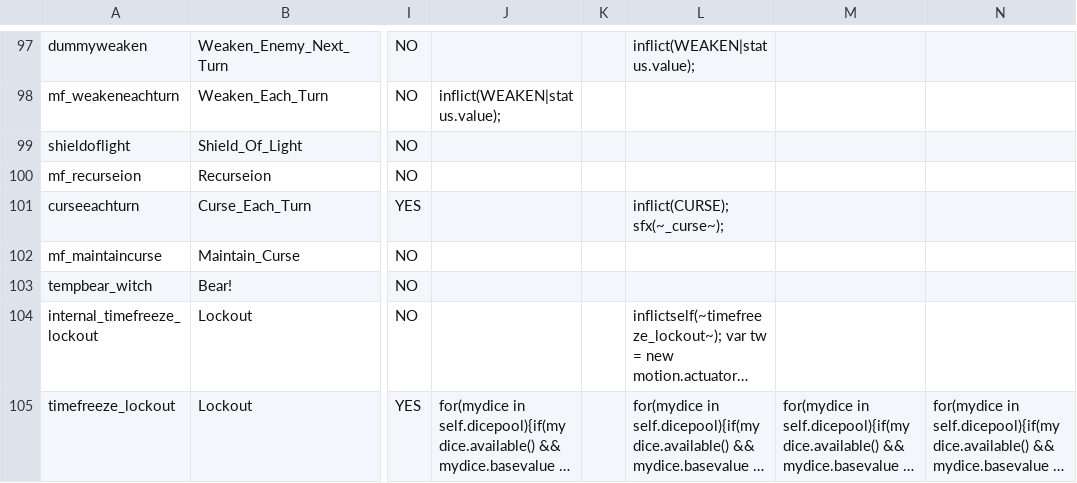
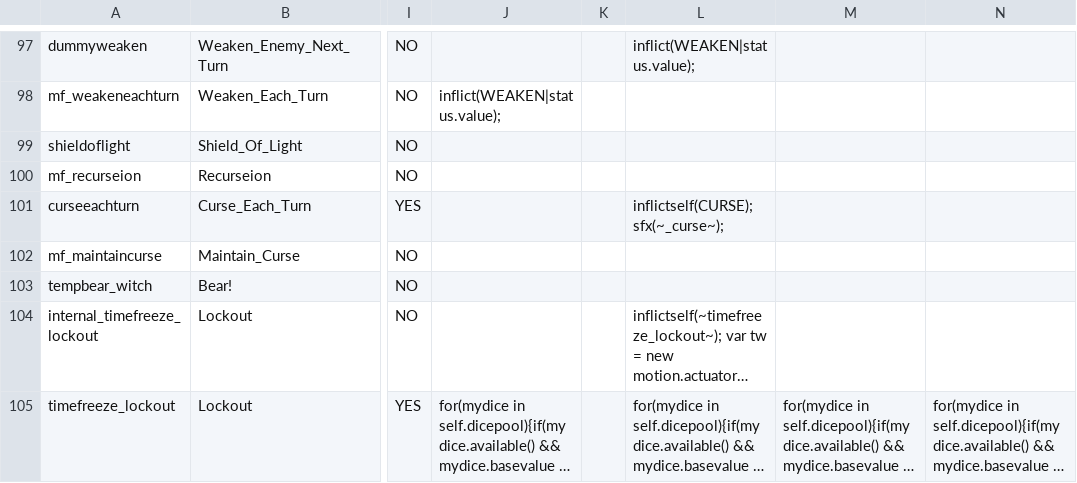
Before and after one commit to JuniorUdale/MoreFluff, a CSV file: _append/data/text/statuseffects.csv, drawn as a sheet; only a part is shown, gaps mark what is left out; long unchanged cells end in …; the diff names each change by its address in the sheet, - before the commit and + after, or states it on an @@ line.

```diff
--- a/_append/data/text/statuseffects.csv
+++ b/_append/data/text/statuseffects.csv
-L101: inflict(CURSE); sfx(~_curse~);
+L101: inflictself(CURSE); sfx(~_curse~);
```
Also changed, not shown: 1 other file.
